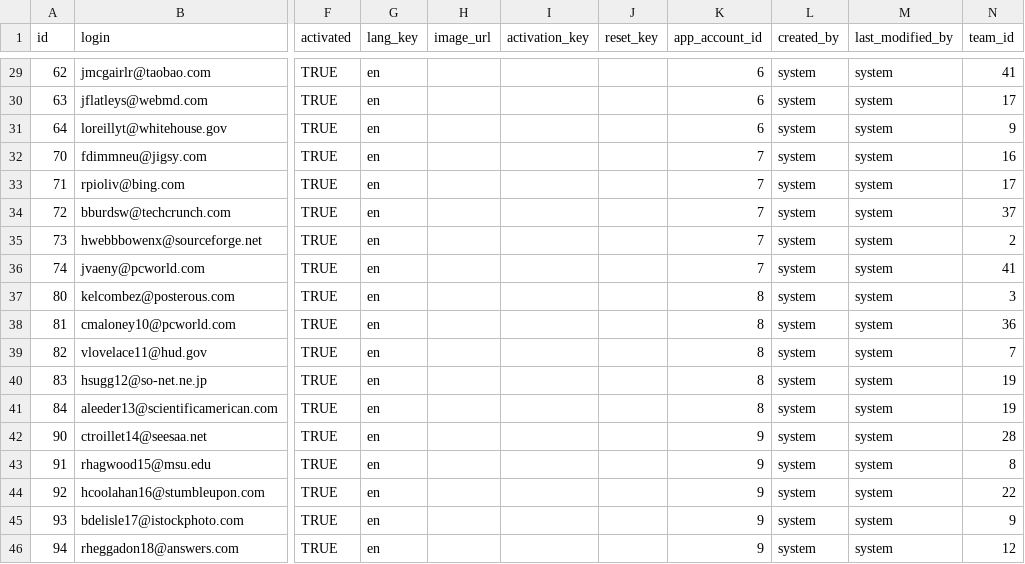
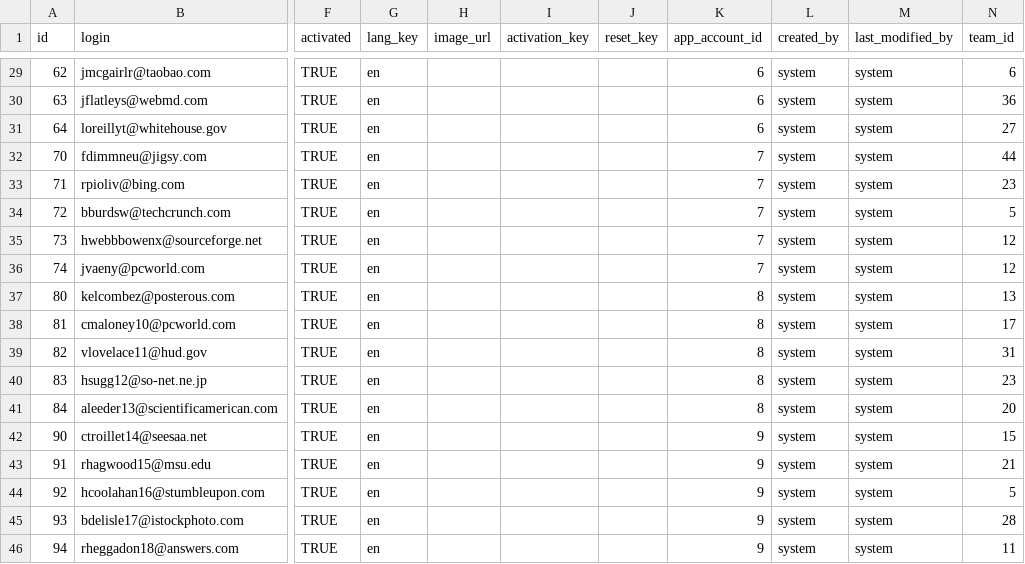
Before and after one commit to leadlet/leadlet-api, a CSV file: src/main/resources/config/liquibase/users.csv, drawn as a sheet; only a part is shown, gaps mark what is left out; the diff covers the shown part only; the diff names each change by its address in the sheet, - before the commit and + after, or states it on an @@ line.

```diff
--- a/src/main/resources/config/liquibase/users.csv
+++ b/src/main/resources/config/liquibase/users.csv
-N29 (team_id): 41
+N29 (team_id): 6
-N30 (team_id): 17
+N30 (team_id): 36
-N31 (team_id): 9
+N31 (team_id): 27
-N32 (team_id): 16
+N32 (team_id): 44
-N33 (team_id): 17
+N33 (team_id): 23
-N34 (team_id): 37
+N34 (team_id): 5
-N35 (team_id): 2
+N35 (team_id): 12
-N36 (team_id): 41
+N36 (team_id): 12
-N37 (team_id): 3
+N37 (team_id): 13
-N38 (team_id): 36
+N38 (team_id): 17
-N39 (team_id): 7
+N39 (team_id): 31
-N40 (team_id): 19
+N40 (team_id): 23
-N41 (team_id): 19
+N41 (team_id): 20
-N42 (team_id): 28
+N42 (team_id): 15
-N43 (team_id): 8
+N43 (team_id): 21
-N44 (team_id): 22
+N44 (team_id): 5
-N45 (team_id): 9
+N45 (team_id): 28
-N46 (team_id): 12
+N46 (team_id): 11
```
Also changed, not shown: 27 edited cells elsewhere in this file, src/main/resources/config/liquibase/teams.csv, 8 other files.
